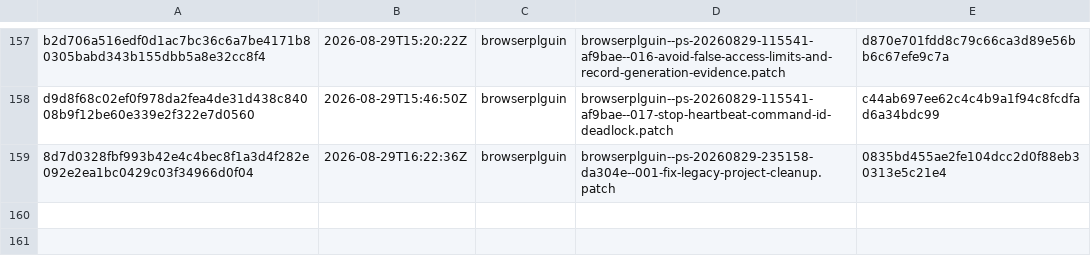
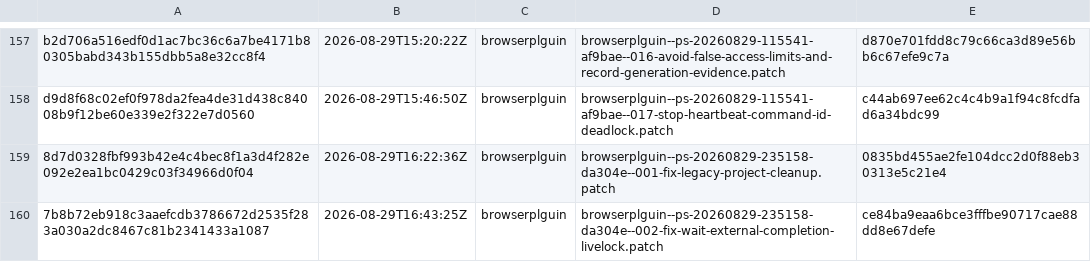
Before and after one commit to orgfrozen/browserplguin, a TSV file: .patch-sync/applied-patches.tsv, drawn as a sheet; only a part is shown, gaps mark what is left out; the diff names each change by its address in the sheet, - before the commit and + after, or states it on an @@ line.

Commit message:
chore: record applied delivery 7b8b72eb918c

```diff
--- a/.patch-sync/applied-patches.tsv
+++ b/.patch-sync/applied-patches.tsv
+row 160: 7b8b72eb918c3aaefcdb3786672d2535f283a030a2dc8467c81b2341433a1087 | 2026-08-29T16:43:25Z | browserplguin | browserplguin--ps-20260829-235158-da304e--002-fix-wait-external-completion-livelock.patch | ce84ba9eaa6bce3fffbe90717cae88dd8e67defe
```
